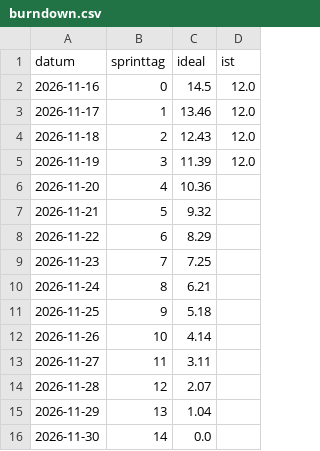
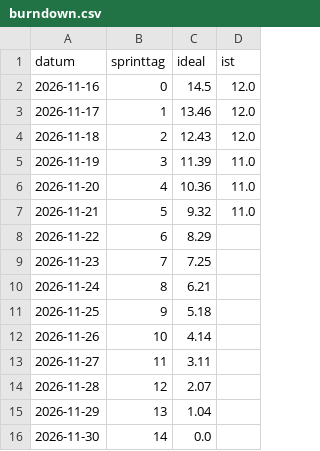
Before and after one commit to Cyber-Defenders-4/Cyber-Defenders, a CSV file: docs/burndown/burndown.csv, drawn as a sheet.

Commit message:
Burndown aktualisiert

```diff
--- a/docs/burndown/burndown.csv
+++ b/docs/burndown/burndown.csv
@@ -4,5 +4,5 @@ datum,sprinttag,ideal,ist
 2026-11-18,2,12.43,12.0
-2026-11-19,3,11.39,12.0
-2026-11-20,4,10.36,
-2026-11-21,5,9.32,
+2026-11-19,3,11.39,11.0
+2026-11-20,4,10.36,11.0
+2026-11-21,5,9.32,11.0
 2026-11-22,6,8.29,
```
Also changed, not shown: 1 other file.
